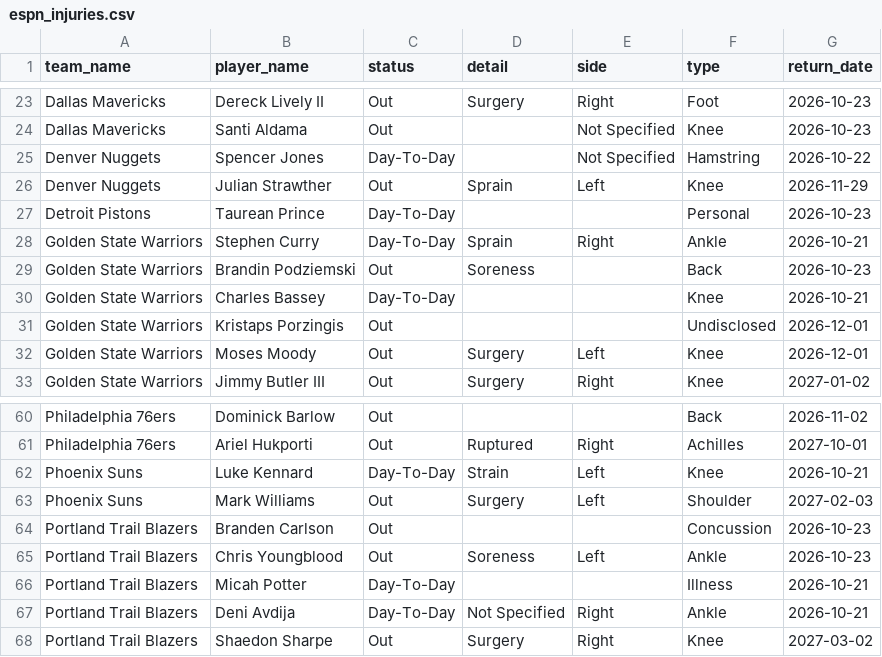
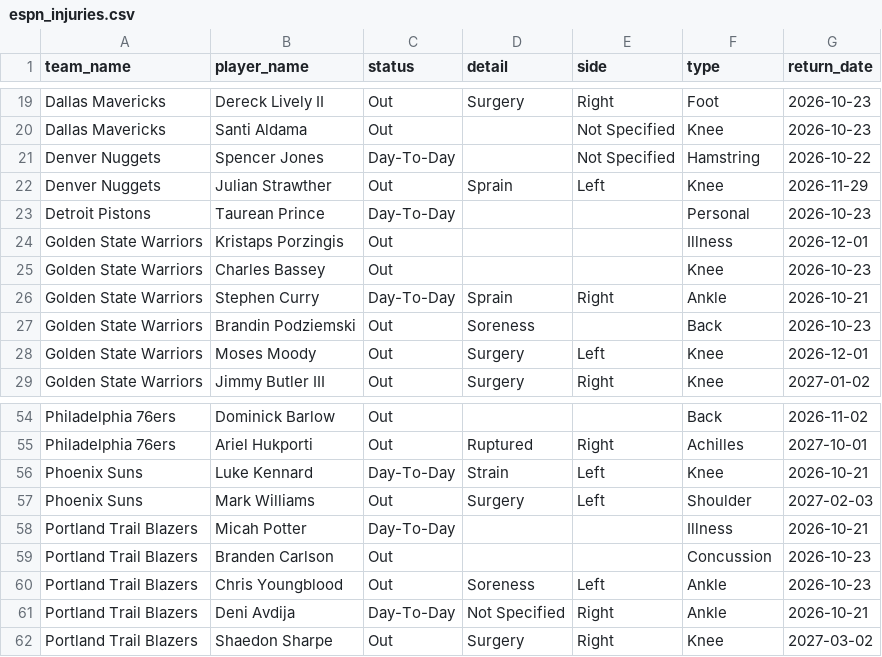
Before and after one commit to Thakky001/NBA, a CSV file: data/raw/espn_injuries.csv, drawn as a sheet; only a part is shown, gaps mark what is left out; the diff covers the shown part only.

```diff
--- a/data/raw/espn_injuries.csv
+++ b/data/raw/espn_injuries.csv
@@ -27,6 +23,6 @@ Denver Nuggets,Julian Strawther,Out,Sprain,Left,Knee,2026-11-29
 Detroit Pistons,Taurean Prince,Day-To-Day,,,Personal,2026-10-23
+Golden State Warriors,Kristaps Porzingis,Out,,,Illness,2026-12-01
+Golden State Warriors,Charles Bassey,Out,,,Knee,2026-10-23
 Golden State Warriors,Stephen Curry,Day-To-Day,Sprain,Right,Ankle,2026-10-21
 Golden State Warriors,Brandin Podziemski,Out,Soreness,,Back,2026-10-23
-Golden State Warriors,Charles Bassey,Day-To-Day,,,Knee,2026-10-21
-Golden State Warriors,Kristaps Porzingis,Out,,,Undisclosed,2026-12-01
 Golden State Warriors,Moses Moody,Out,Surgery,Left,Knee,2026-12-01
@@ -63,5 +57,5 @@ Phoenix Suns,Luke Kennard,Day-To-Day,Strain,Left,Knee,2026-10-21
 Phoenix Suns,Mark Williams,Out,Surgery,Left,Shoulder,2027-02-03
+Portland Trail Blazers,Micah Potter,Day-To-Day,,,Illness,2026-10-21
 Portland Trail Blazers,Branden Carlson,Out,,,Concussion,2026-10-23
 Portland Trail Blazers,Chris Youngblood,Out,Soreness,Left,Ankle,2026-10-23
-Portland Trail Blazers,Micah Potter,Day-To-Day,,,Illness,2026-10-21
 Portland Trail Blazers,Deni Avdija,Day-To-Day,Not Specified,Right,Ankle,2026-10-21
```
Also changed, not shown: 3 added rows, 9 removed rows and 12 edited cells elsewhere in this file, data/raw/predictions_ledger.csv, 1 other file.
